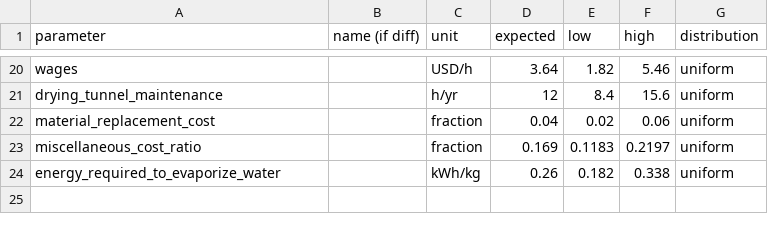
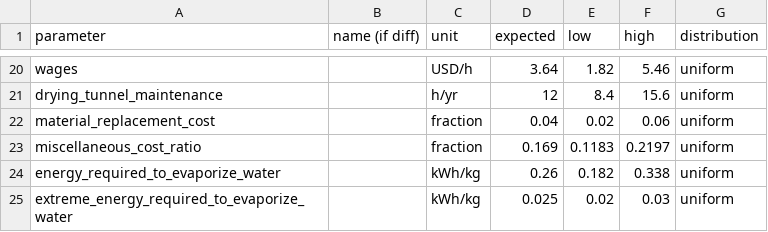
Before and after one commit to QSD-Group/QSDsan, a CSV file: qsdsan/data/sanunit_data/g2rt/_vr_dryingtunnel.csv, drawn as a sheet; only a part is shown, gaps mark what is left out; the diff names each change by its address in the sheet, - before the commit and + after, or states it on an @@ line.

```diff
--- a/qsdsan/data/sanunit_data/g2rt/_vr_dryingtunnel.csv
+++ b/qsdsan/data/sanunit_data/g2rt/_vr_dryingtunnel.csv
+row 25: extreme_energy_required_to_evaporize_water |  | kWh/kg | 0.025 | 0.02 | 0.03 | uniform
```
Also changed, not shown: qsdsan/data/sanunit_data/g2rt/_g2rt_reverse_osmosis.csv, qsdsan/data/sanunit_data/g2rt/_g2rt_ultrafiltration.csv, 8 other files.
